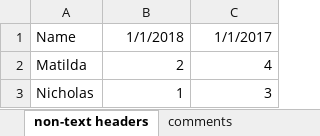
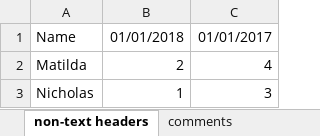
Before and after one commit to nacnudus/unpivotr, an Excel workbook: inst/extdata/worked-examples.xlsx, sheet non-text headers, drawn as a sheet; values as stored, in another font and other column widths than the file's, no borders; the diff names each change by its address in the sheet, - before the commit and + after, or states it on an @@ line.

```diff
--- a/inst/extdata/worked-examples.xlsx (sheet non-text headers)
+++ b/inst/extdata/worked-examples.xlsx (sheet non-text headers)
-B1: 1/1/2018
+B1: 01/01/2018
-C1: 1/1/2017
+C1: 01/01/2017
```
Also changed, not shown: sheet pivot-repeated-headers, sheet pivot-header-within-data, other sheet tabs.
